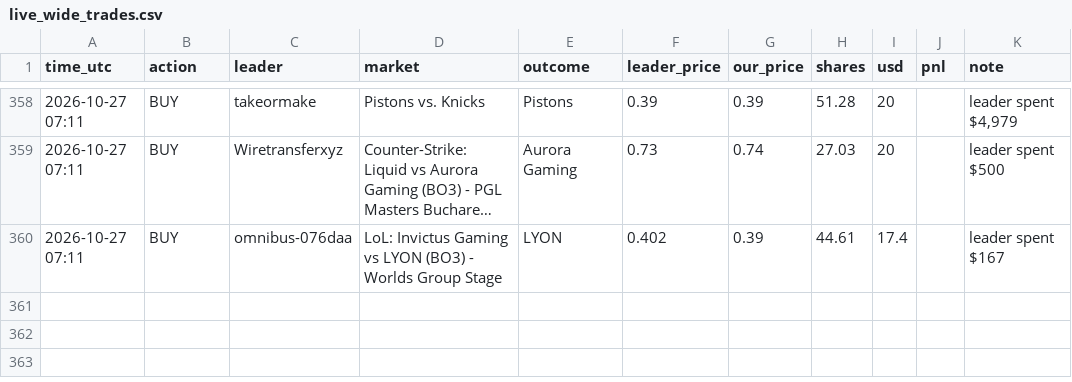
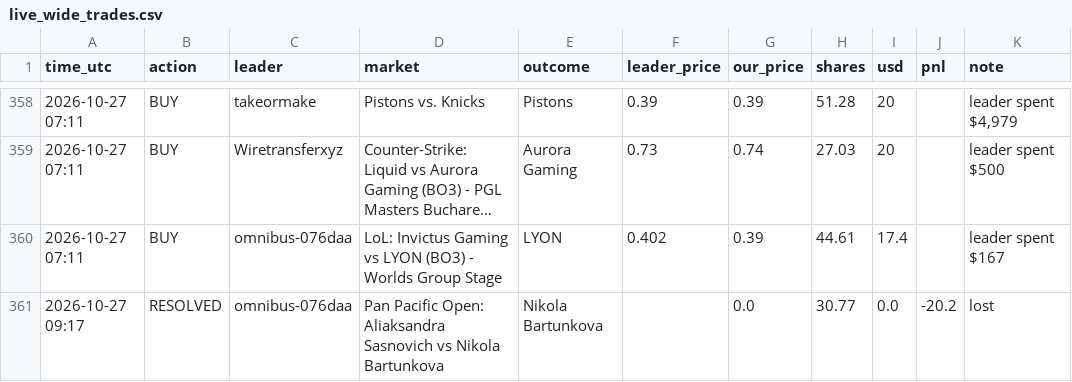
Before and after one commit to Duncan2k04/Polymarket-copybot, a CSV file: data/live_wide_trades.csv, drawn as a sheet; only a part is shown, gaps mark what is left out; long unchanged cells end in …; the diff names each change by its address in the sheet, - before the commit and + after, or states it on an @@ line.

Commit message:
live run 2026-10-27T09:18Z

```diff
--- a/data/live_wide_trades.csv
+++ b/data/live_wide_trades.csv
+row 361: 2026-10-27 09:17 | RESOLVED | omnibus-076daa | Pan Pacific Open: Aliaksandra Sasnovich vs Nikola Bartunkova | Nikola Bartunkova |  | 0.0 | 30.77 | 0.0 | -20.2 | lost
```
Also changed, not shown: data/live_top5_equity.csv, data/live_wide_equity.csv, 5 other files.
